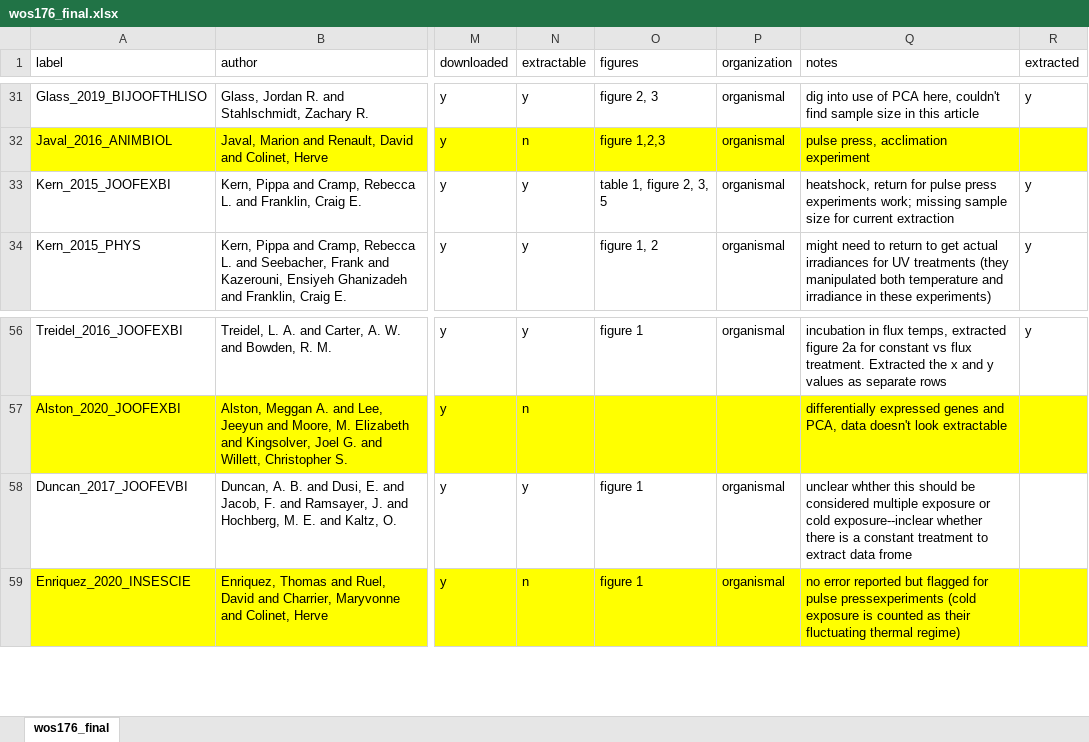
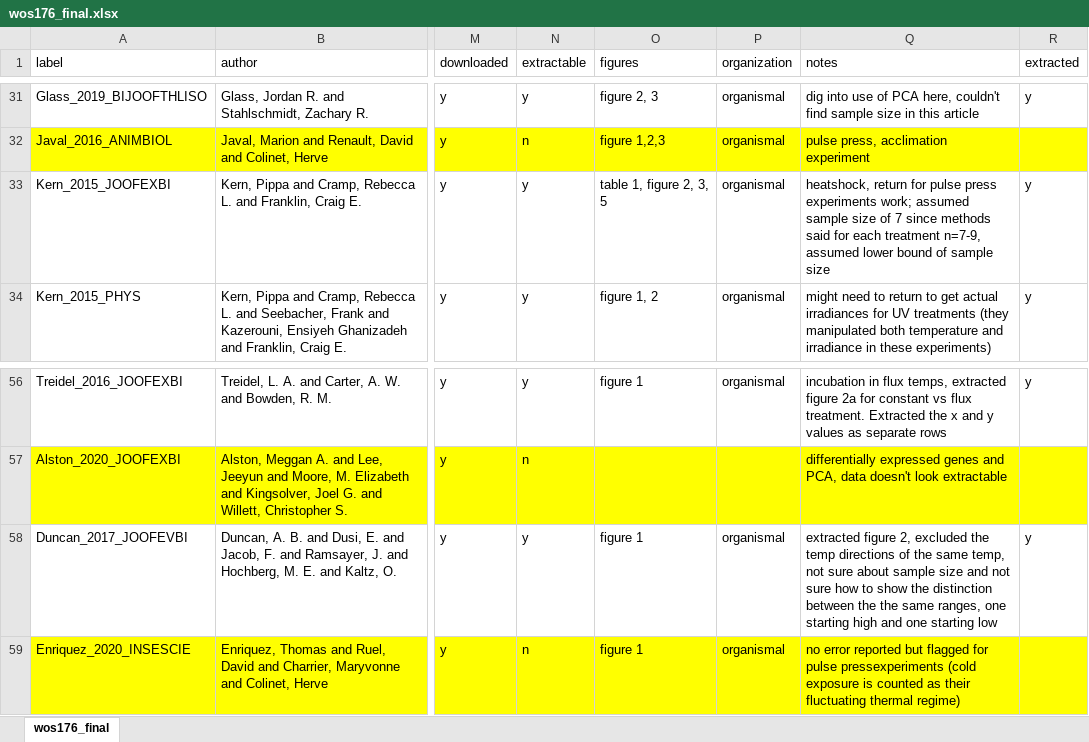
Before and after one commit to mslein/thesis, an Excel workbook: data extraction /lit search metadata /wos176_final.xlsx, sheet wos176_final, drawn as a sheet; only a part is shown, gaps mark what is left out; values as stored, in another font and other column widths than the file's, no borders; the diff names each change by its address in the sheet, - before the commit and + after, or states it on an @@ line.

Commit message:
updating wos176 big meta file

```diff
--- a/data extraction /lit search metadata /wos176_final.xlsx (sheet wos176_final)
+++ b/data extraction /lit search metadata /wos176_final.xlsx (sheet wos176_final)
-Q33 (notes): …experiments work; missing sample size for current extraction
+Q33 (notes): …experiments work; assumed sample size of 7 since methods said for each treatment n=7-9, assumed lower bound of sample size
-Q58 (notes): unclear whther this should be considered multiple exposure or cold exposure--inclear whether there is a constant treatment to extract data frome
+Q58 (notes): extracted figure 2, excluded the temp directions of the same temp, not sure about sample size and not sure how to show the distinction between the the same ranges, one starting high and one starting low
-R58 (extracted): (empty)
+R58 (extracted): y
```
